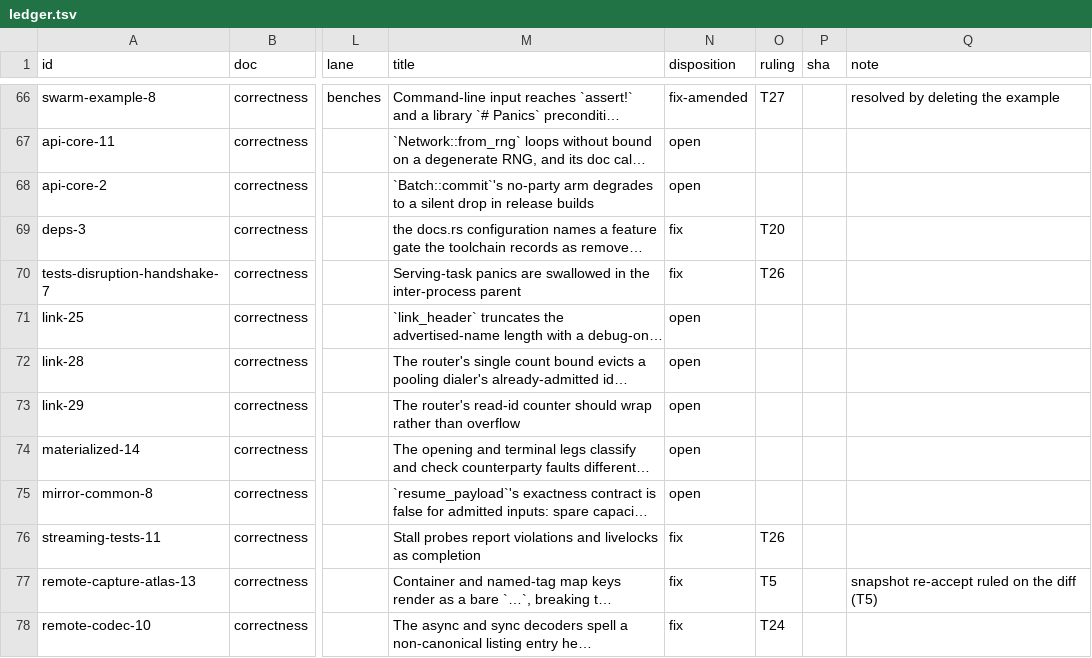
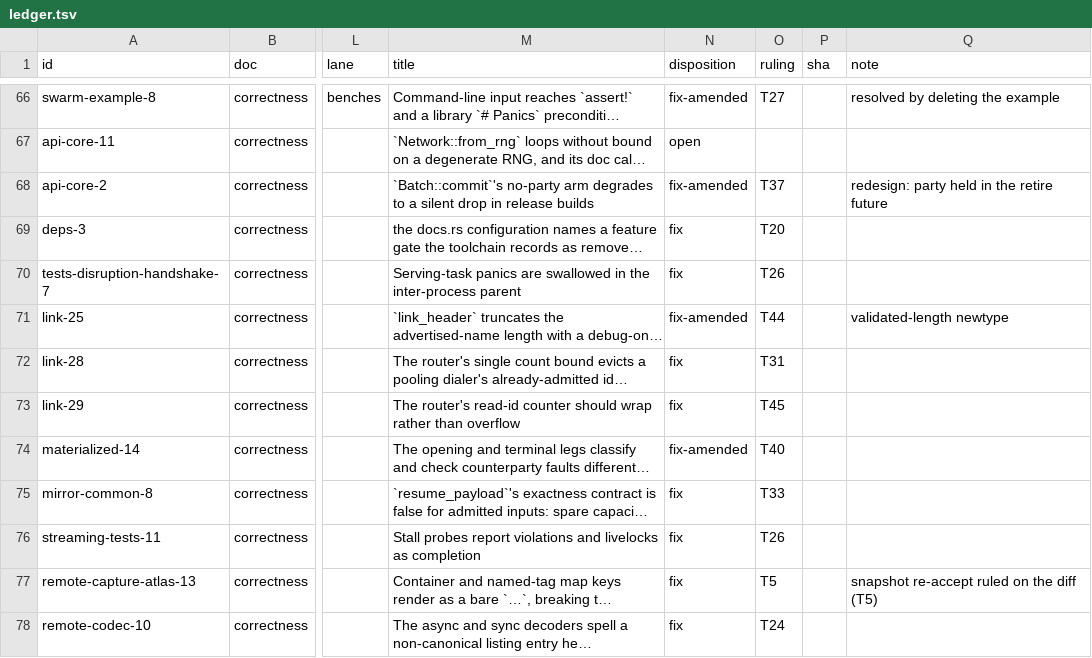
Before and after one commit to oxidecomputer/rumors, a TSV file: .agent-notes/2026-09-01-holistic-review-rumors/triage/ledger.tsv, drawn as a sheet; only a part is shown, gaps mark what is left out; long unchanged cells end in …; the diff covers the shown part only; the diff names each change by its address in the sheet, - before the commit and + after, or states it on an @@ line.

Commit message:
Agent note: triage session S2 rulings for the rumors review
Rulings T31 through T45: P2's owner decisions 36 through 41, 94, and
95, the seven remaining P2 entries walked through individually, the
single-sort tier of act, the deletion of envelope_sim, and the
crate-wide vocabulary ruling on "aborts typed". The drafted P1 lane
briefs under triage/briefs/ are not yet committed; they await the
coordinator's read.

```diff
--- a/.agent-notes/2026-09-01-holistic-review-rumors/triage/ledger.tsv
+++ b/.agent-notes/2026-09-01-holistic-review-rumors/triage/ledger.tsv
-N68 (disposition): open
+N68 (disposition): fix-amended
-O68 (ruling): (empty)
+O68 (ruling): T37
-Q68 (note): (empty)
+Q68 (note): redesign: party held in the retire future
-N71 (disposition): open
+N71 (disposition): fix-amended
-O71 (ruling): (empty)
+O71 (ruling): T44
-Q71 (note): (empty)
+Q71 (note): validated-length newtype
-N72:N73 (disposition): open
+N72:N73 (disposition): fix
-O72 (ruling): (empty)
+O72 (ruling): T31
-O73 (ruling): (empty)
+O73 (ruling): T45
-N74 (disposition): open
+N74 (disposition): fix-amended
-O74 (ruling): (empty)
+O74 (ruling): T40
-N75 (disposition): open
+N75 (disposition): fix
-O75 (ruling): (empty)
+O75 (ruling): T33
```
Also changed, not shown: 27 edited cells elsewhere in this file, 1 other file.
